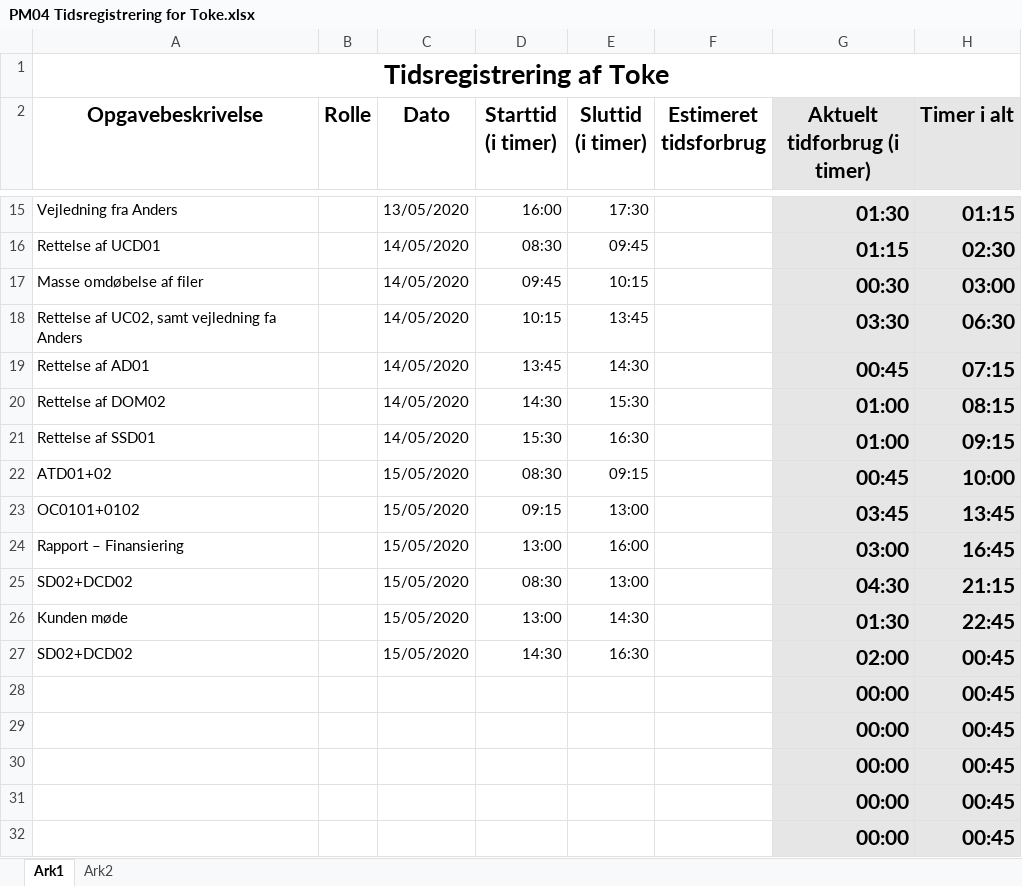
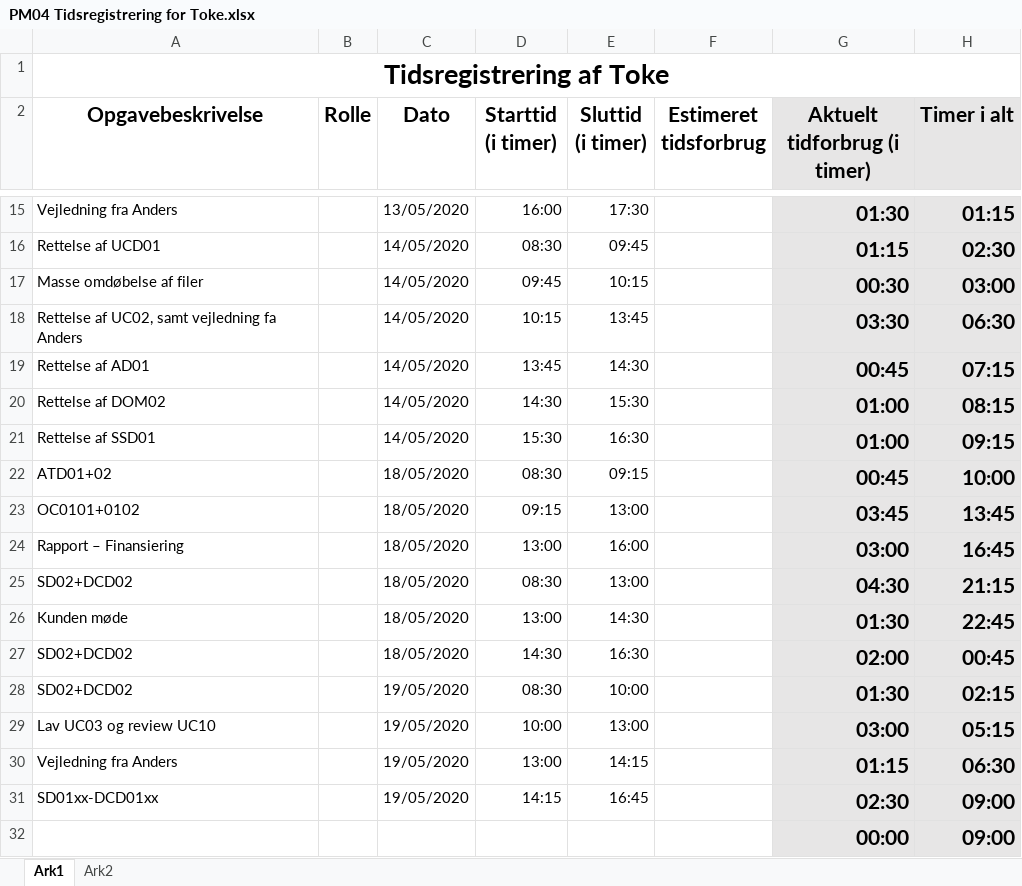
Before and after one commit to emilnymann/1AarsProjekt, an Excel workbook: 08 Project Management/Tidsregistrering/PM04 Tidsregistrering for Toke.xlsx, sheet Ark1, drawn as a sheet; only a part is shown, gaps mark what is left out; values as stored, in another font and other column widths than the file's, no borders; charts and pictures not drawn; removed rows and columns are numbered as before the commit, all else as after; the diff names each change by its address in the sheet, - before the commit and + after, or states it on an @@ line.

Commit message:
Update PM04 Tidsregistrering for Toke.xlsx

```diff
--- a/08 Project Management/Tidsregistrering/PM04 Tidsregistrering for Toke.xlsx (sheet Ark1)
+++ b/08 Project Management/Tidsregistrering/PM04 Tidsregistrering for Toke.xlsx (sheet Ark1)
-C22:C27 (Dato): 15/05/2020
+C22:C27 (Dato): 18/05/2020
-row 28:  |  |  |  |  |  | 00:00 | 00:45
-row 29:  |  |  |  |  |  | 00:00 | 00:45
-row 30:  |  |  |  |  |  | 00:00 | 00:45
-row 31:  |  |  |  |  |  | 00:00 | 00:45
+row 28: SD02+DCD02 |  | 19/05/2020 | 08:30 | 10:00 |  | 01:30 | 02:15
+row 29: Lav UC03 og review UC10 |  | 19/05/2020 | 10:00 | 13:00 |  | 03:00 | 05:15
+row 30: Vejledning fra Anders |  | 19/05/2020 | 13:00 | 14:15 |  | 01:15 | 06:30
+row 31: SD01xx-DCD01xx |  | 19/05/2020 | 14:15 | 16:45 |  | 02:30 | 09:00
-H32 (Timer i alt): 00:45
+H32 (Timer i alt): 09:00
```
Also changed, not shown: charts or pictures.
